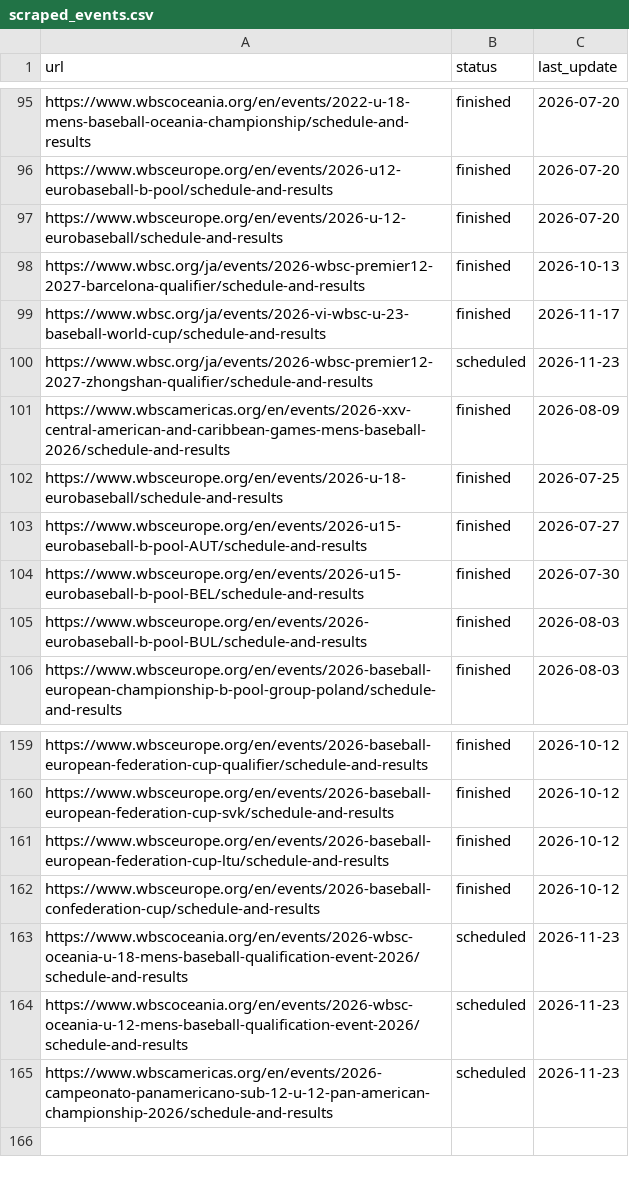
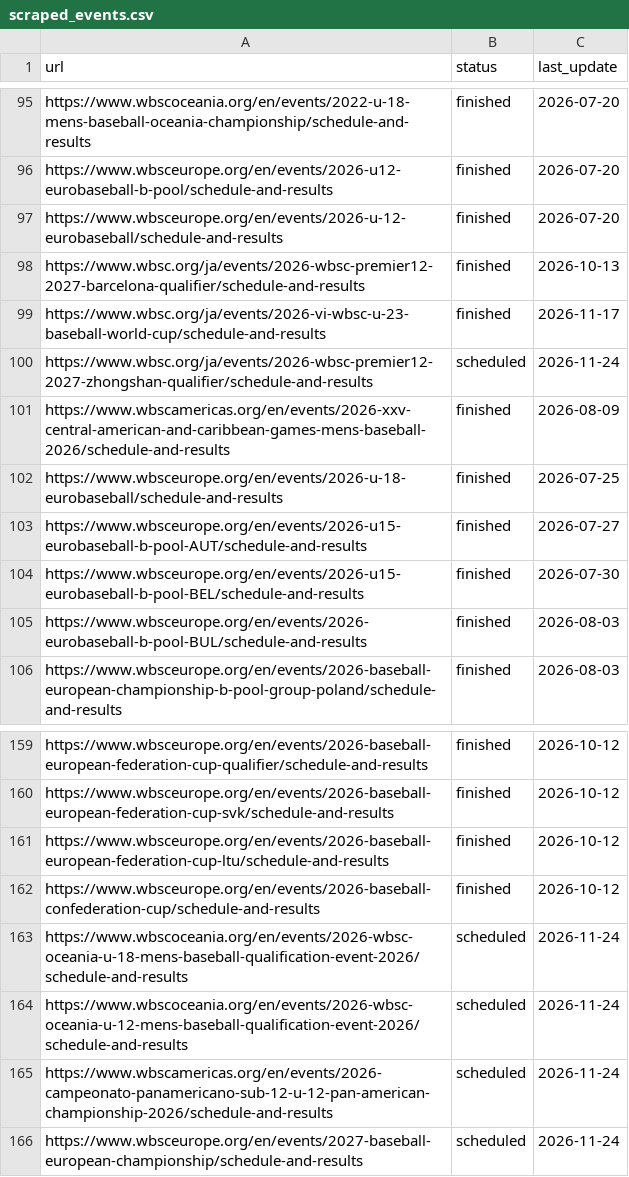
Before and after one commit to cafei-n/baseball_world, a CSV file: data/scraped_events.csv, drawn as a sheet; only a part is shown, gaps mark what is left out.

```diff
--- a/data/scraped_events.csv
+++ b/data/scraped_events.csv
@@ -99,3 +99,3 @@ https://www.wbsc.org/ja/events/2026-wbsc-premier12-2027-barcelona-qualifier/sche
 https://www.wbsc.org/ja/events/2026-vi-wbsc-u-23-baseball-world-cup/schedule-and-results,finished,2026-11-17
-https://www.wbsc.org/ja/events/2026-wbsc-premier12-2027-zhongshan-qualifier/schedule-and-results,scheduled,2026-11-23
+https://www.wbsc.org/ja/events/2026-wbsc-premier12-2027-zhongshan-qualifier/schedule-and-results,scheduled,2026-11-24
 https://www.wbscamericas.org/en/events/2026-xxv-central-american-and-caribbean-games-mens-baseball-2026/schedule-and-results,finished,2026-08-09
@@ -162,4 +162,5 @@ https://www.wbsceurope.org/en/events/2026-baseball-european-federation-cup-ltu/s
 https://www.wbsceurope.org/en/events/2026-baseball-confederation-cup/schedule-and-results,finished,2026-10-12
-https://www.wbscoceania.org/en/events/2026-wbsc-oceania-u-18-mens-baseball-qualification-event-2026/schedule-and-results,scheduled,2026-11-23
-https://www.wbscoceania.org/en/events/2026-wbsc-oceania-u-12-mens-baseball-qualification-event-2026/schedule-and-results,scheduled,2026-11-23
-https://www.wbscamericas.org/en/events/2026-campeonato-panamericano-sub-12-u-12-pan-american-championship-2026/schedule-and-results,scheduled,2026-11-23
+https://www.wbscoceania.org/en/events/2026-wbsc-oceania-u-18-mens-baseball-qualification-event-2026/schedule-and-results,scheduled,2026-11-24
+https://www.wbscoceania.org/en/events/2026-wbsc-oceania-u-12-mens-baseball-qualification-event-2026/schedule-and-results,scheduled,2026-11-24
+https://www.wbscamericas.org/en/events/2026-campeonato-panamericano-sub-12-u-12-pan-american-championship-2026/schedule-and-results,scheduled,2026-11-24
+https://www.wbsceurope.org/en/events/2027-baseball-european-championship/schedule-and-results,scheduled,2026-11-24
```
Also changed, not shown: data/ranking.csv, data/ranking_history.csv, 9 other files.
